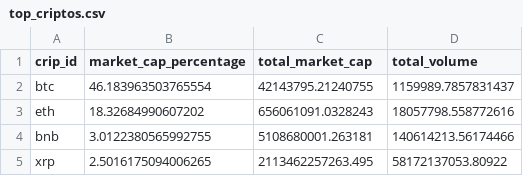
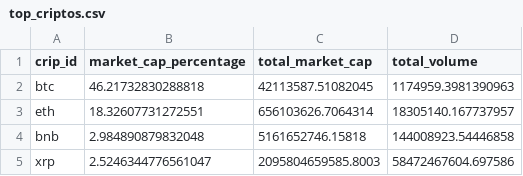
Before and after one commit to Lucaramallo/Cripto_analisis_lucaramallo, a CSV file: Csvs_cleanned/top_criptos.csv, drawn as a sheet.

```diff
--- a/Csvs_cleanned/top_criptos.csv
+++ b/Csvs_cleanned/top_criptos.csv
@@ -1,5 +1,5 @@
 crip_id,market_cap_percentage,total_market_cap,total_volume
-btc,46.183963503765554,42143795.21240755,1159989.7857831437
-eth,18.32684990607202,656061091.0328243,18057798.558772616
-bnb,3.0122380565992755,5108680001.263181,140614213.56174466
-xrp,2.5016175094006265,2113462257263.495,58172137053.80922
+btc,46.21732830288818,42113587.51082045,1174959.3981390963
+eth,18.32607731272551,656103626.7064314,18305140.167737957
+bnb,2.984890879832048,5161652746.15818,144008923.54446858
+xrp,2.5246344776561047,2095804659585.8003,58472467604.697586
```
Also changed, not shown: Csvs_cleanned/coins_global_trends.csv, 5 other files.
